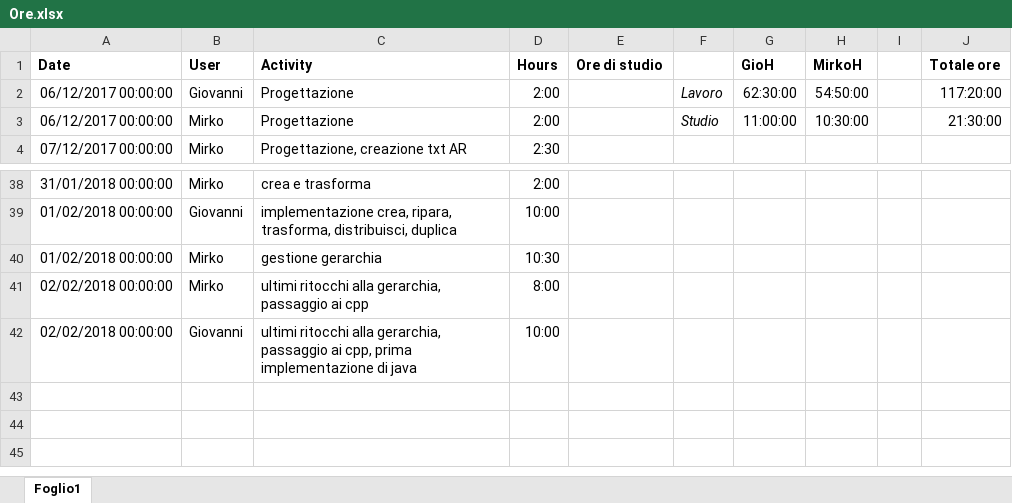
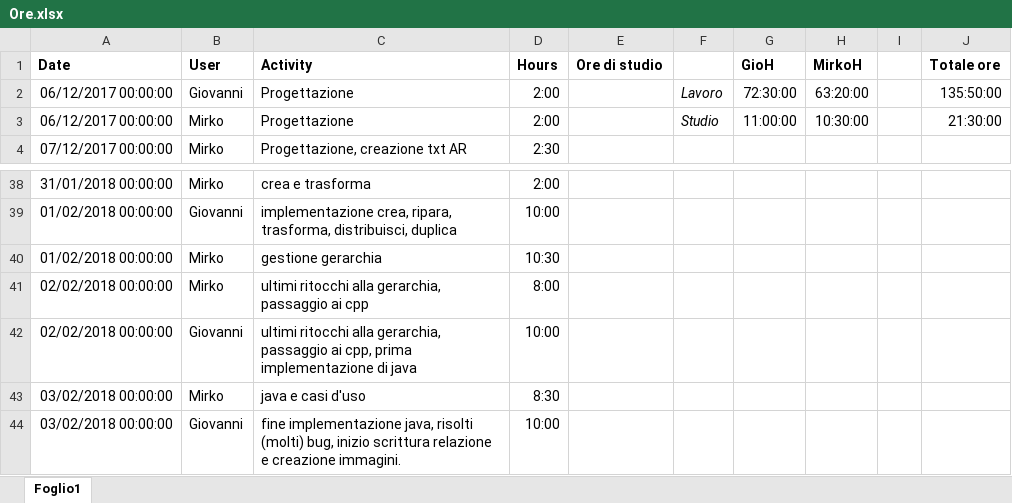
Before and after one commit to MirkoGibin/KalkRpg_oop_project, an Excel workbook: Ore.xlsx, sheet Foglio1, drawn as a sheet; only a part is shown, gaps mark what is left out; values as stored, in another font and other column widths than the file's, no borders; the diff names each change by its address in the sheet, - before the commit and + after, or states it on an @@ line.

Commit message:
Aggiornato Ore al 03/02/2018

```diff
--- a/Ore.xlsx (sheet Foglio1)
+++ b/Ore.xlsx (sheet Foglio1)
-G2 (GioH): 62:30:00
+G2 (GioH): 72:30:00
-H2 (MirkoH): 54:50:00
+H2 (MirkoH): 63:20:00
-J2 (Totale ore): 117:20:00
+J2 (Totale ore): 135:50:00
+row 43: 03/02/2018 00:00:00 | Mirko | java e casi d'uso | 8:30
+row 44: 03/02/2018 00:00:00 | Giovanni | fine implementazione java, risolti (molti) bug, inizio scrittura relazione e creazione immagini. | 10:00
```
